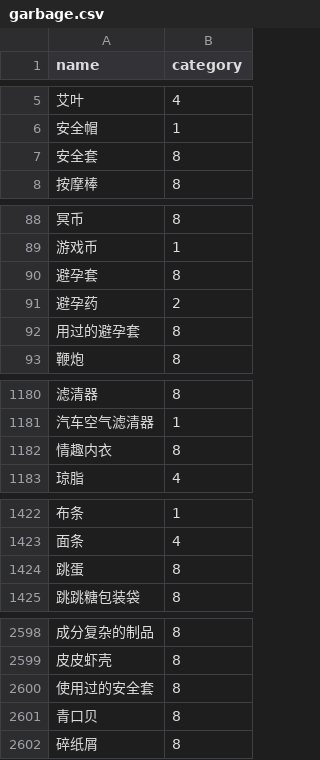
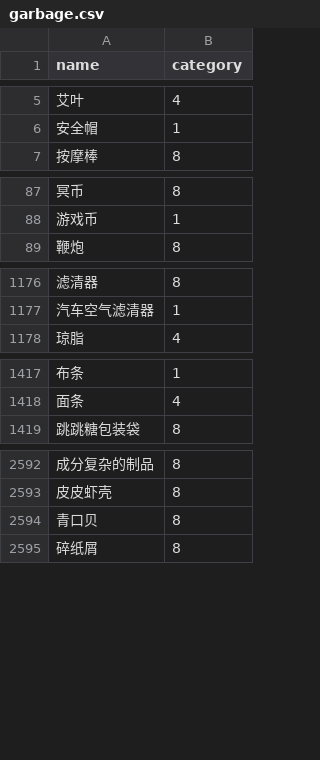
Before and after one commit to Ericjamez/-, a CSV file: garbage.csv, drawn as a sheet; only a part is shown, gaps mark what is left out; the diff covers the shown part only; the diff names each change by its address in the sheet, - before the commit and + after, or states it on an @@ line.

```diff
--- a/garbage.csv
+++ b/garbage.csv
-row 7: 安全套 | 8
-row 90: 避孕套 | 8
-row 91: 避孕药 | 2
-row 92: 用过的避孕套 | 8
-row 1182: 情趣内衣 | 8
-row 1424: 跳蛋 | 8
-row 2600: 使用过的安全套 | 8
```
Also changed, not shown: 1 removed row elsewhere in this file, train_data.csv, 9 other files.
